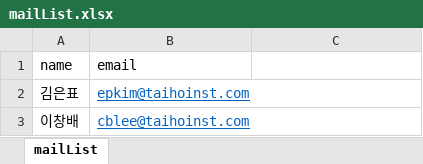
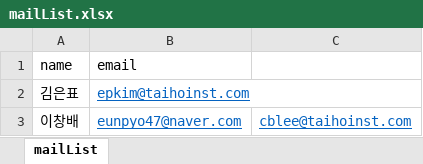
Before and after one commit to epkimtaiho/EpkDemo, an Excel workbook: Data/mailList.xlsx, sheet mailList, drawn as a sheet; values as stored, in another font and other column widths than the file's, no borders; the diff names each change by its address in the sheet, - before the commit and + after, or states it on an @@ line.

```diff
--- a/Data/mailList.xlsx (sheet mailList)
+++ b/Data/mailList.xlsx (sheet mailList)
-B3 (email): cblee@taihoinst.com
+B3 (email): eunpyo47@naver.com
-C3: (empty)
+C3: cblee@taihoinst.com
```
Also changed, not shown: Data/output/stockReport_김은표.xlsx, Data/output/stockReport_이창배.xlsx, 4 other files.
